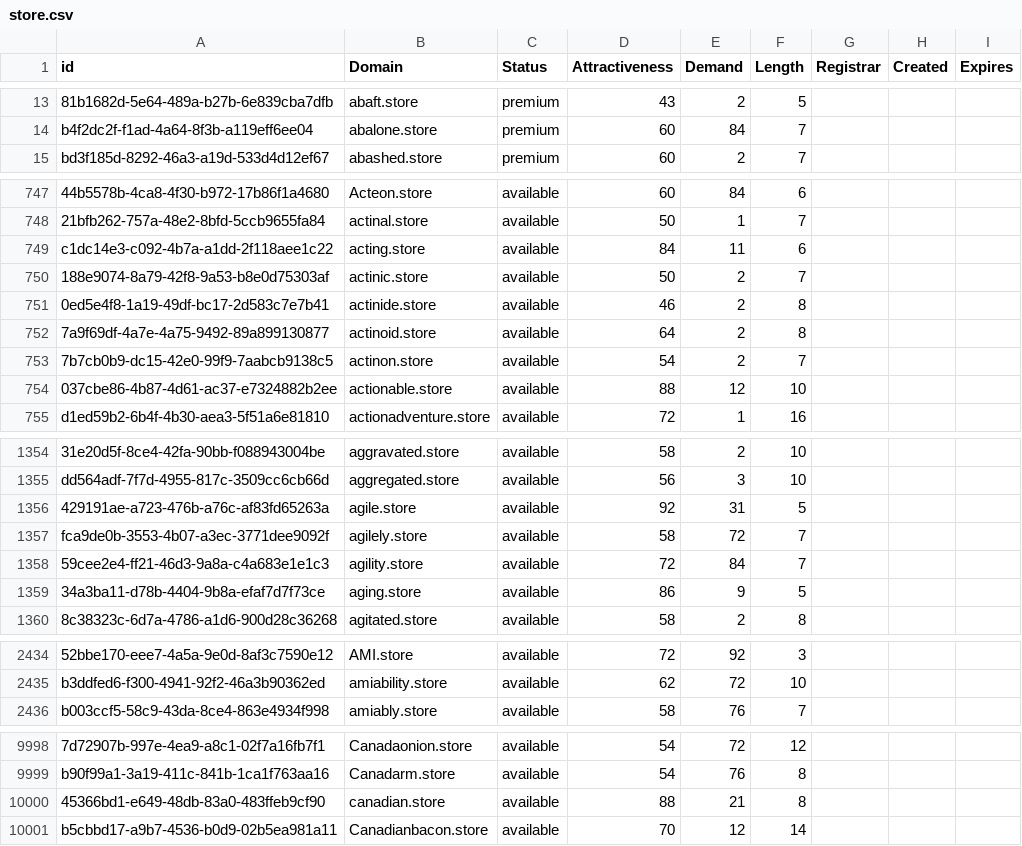
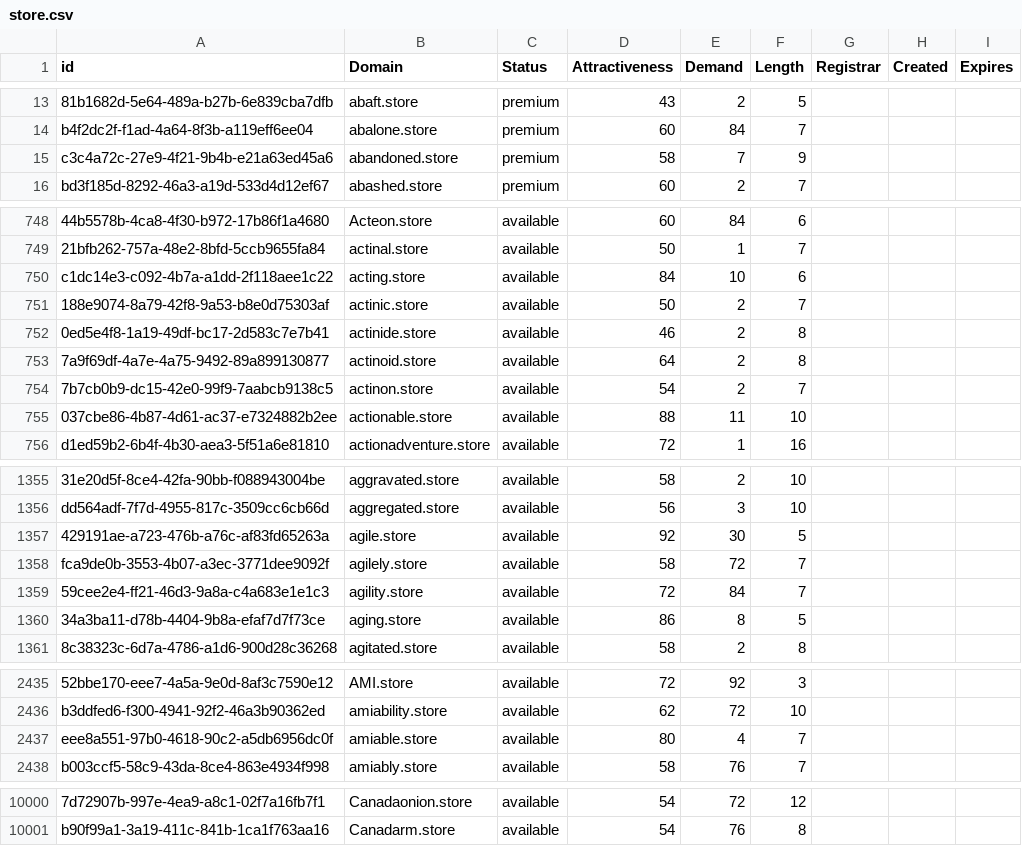
Before and after one commit to UniqueDomains/store-oneword-domains, a CSV file: store.csv, drawn as a sheet; only a part is shown, gaps mark what is left out; removed rows and columns are numbered as before the commit, all else as after; the diff covers the shown part only; the diff names each change by its address in the sheet, - before the commit and + after, or states it on an @@ line.

Commit message:
Domains update

```diff
--- a/store.csv
+++ b/store.csv
+row 15: c3c4a72c-27e9-4f21-9b4b-e21a63ed45a6 | abandoned.store | premium | 58 | 7 | 9
-E750 (Demand): 11
+E750 (Demand): 10
-E755 (Demand): 12
+E755 (Demand): 11
-E1357 (Demand): 31
+E1357 (Demand): 30
-E1360 (Demand): 9
+E1360 (Demand): 8
+row 2437: eee8a551-97b0-4618-90c2-a5db6956dc0f | amiable.store | available | 80 | 4 | 7
-row 10000: 45366bd1-e649-48db-83a0-483ffeb9cf90 | canadian.store | available | 88 | 21 | 8
-row 10001: b5cbbd17-a9b7-4536-b0d9-02b5ea981a11 | Canadianbacon.store | available | 70 | 12 | 14
```
Also changed, not shown: 25 edited cells elsewhere in this file, 2 other files.
